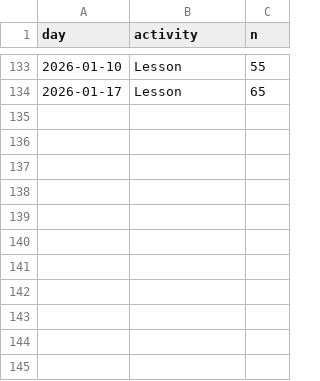
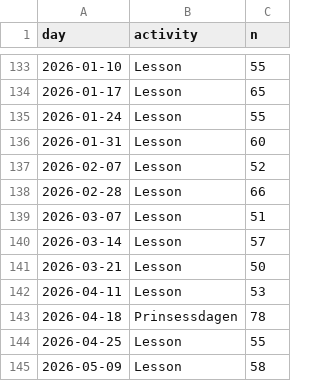
Before and after one commit to uppsala-makerspace/loerdagskurser, a CSV file: docs/data/statistiker_besoekare/n_learners_per_day.csv, drawn as a sheet; only a part is shown, gaps mark what is left out.

```diff
--- a/docs/data/statistiker_besoekare/n_learners_per_day.csv
+++ b/docs/data/statistiker_besoekare/n_learners_per_day.csv
@@ -134 +134,12 @@ day,activity,n
 2026-01-17,Lesson,65
+2026-01-24,Lesson,55
+2026-01-31,Lesson,60
+2026-02-07,Lesson,52
+2026-02-28,Lesson,66
+2026-03-07,Lesson,51
+2026-03-14,Lesson,57
+2026-03-21,Lesson,50
+2026-04-11,Lesson,53
+2026-04-18,Prinsessdagen,78
+2026-04-25,Lesson,55
+2026-05-09,Lesson,58
```
Also changed, not shown: docs/data/statistiker_besoekare/n_learners_per_course_per_day.csv, 1 other file.
